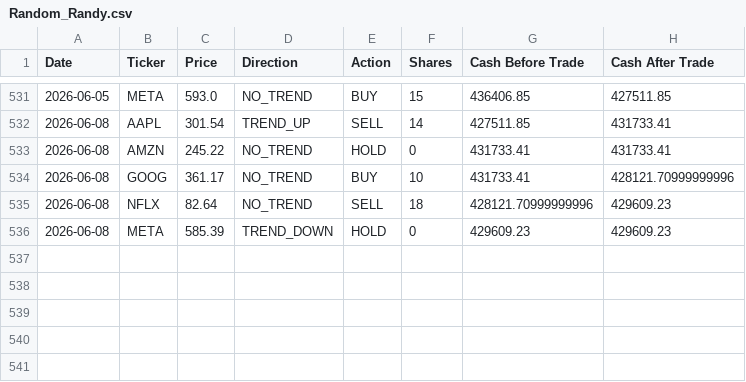
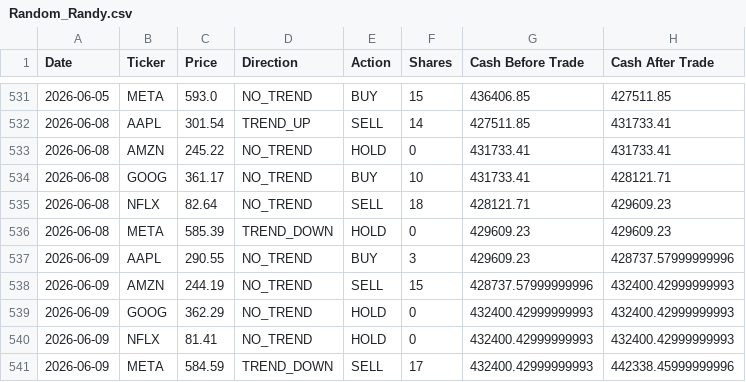
Before and after one commit to dr-cagri-tanriover/FAANG-Robotrader, a CSV file: data/Random_Randy.csv, drawn as a sheet; only a part is shown, gaps mark what is left out.

```diff
--- a/data/Random_Randy.csv
+++ b/data/Random_Randy.csv
@@ -533,4 +533,9 @@ Date,Ticker,Price,Direction,Action,Shares,Cash Before Trade,Cash After Trade
 2026-06-08,AMZN,245.22,NO_TREND,HOLD,0,431733.41,431733.41
-2026-06-08,GOOG,361.17,NO_TREND,BUY,10,431733.41,428121.70999999996
-2026-06-08,NFLX,82.64,NO_TREND,SELL,18,428121.70999999996,429609.23
+2026-06-08,GOOG,361.17,NO_TREND,BUY,10,431733.41,428121.71
+2026-06-08,NFLX,82.64,NO_TREND,SELL,18,428121.71,429609.23
 2026-06-08,META,585.39,TREND_DOWN,HOLD,0,429609.23,429609.23
+2026-06-09,AAPL,290.55,NO_TREND,BUY,3,429609.23,428737.57999999996
+2026-06-09,AMZN,244.19,NO_TREND,SELL,15,428737.57999999996,432400.42999999993
+2026-06-09,GOOG,362.29,NO_TREND,HOLD,0,432400.42999999993,432400.42999999993
+2026-06-09,NFLX,81.41,NO_TREND,HOLD,0,432400.42999999993,432400.42999999993
+2026-06-09,META,584.59,TREND_DOWN,SELL,17,432400.42999999993,442338.45999999996
```
Also changed, not shown: data/Brave_Beth.csv, data/Optimal_Owen.csv, 1 other file.
